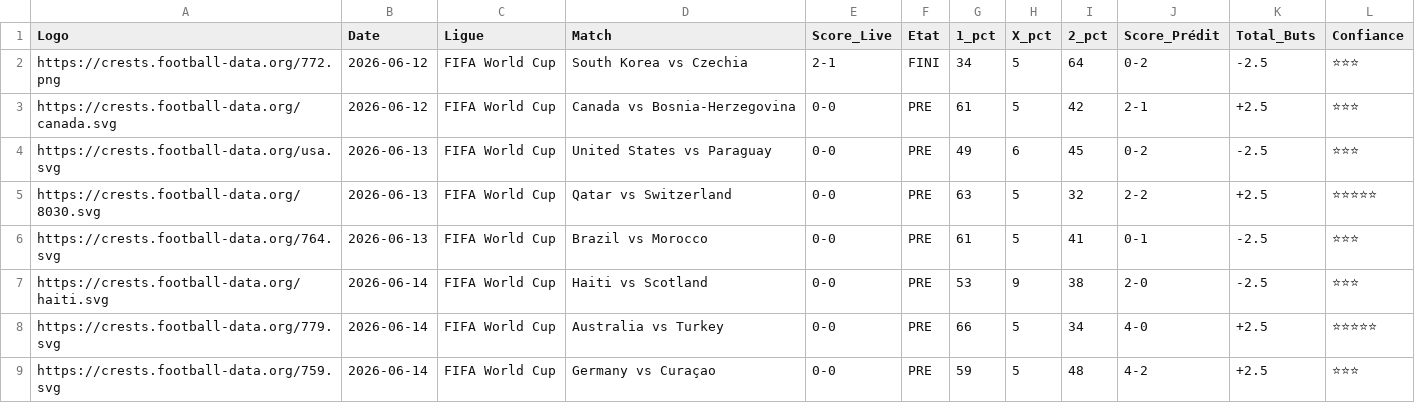
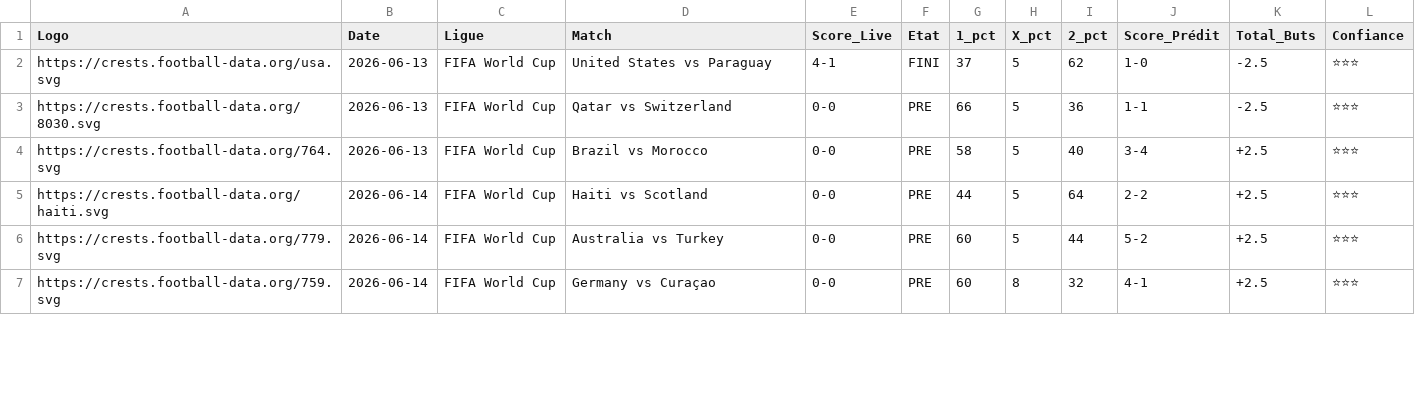
Before and after one commit to magangaromy7-del/ia-foot-hemery, a CSV file: match.csv, drawn as a sheet; only a part is shown; the diff covers the shown part only.

Commit message:
Mise à jour auto des matchs

```diff
--- a/match.csv
+++ b/match.csv
@@ -1,9 +1,7 @@
 Logo,Date,Ligue,Match,Score_Live,Etat,1_pct,X_pct,2_pct,Score_Prédit,Total_Buts,Confiance
-https://crests.football-data.org/772.png,2026-06-12,FIFA World Cup,South Korea vs Czechia,2-1,FINI,34,5,64,0-2,-2.5,⭐⭐⭐
-https://crests.football-data.org/canada.svg,2026-06-12,FIFA World Cup,Canada vs Bosnia-Herzegovina,0-0,PRE,61,5,42,2-1,+2.5,⭐⭐⭐
-https://crests.football-data.org/usa.svg,2026-06-13,FIFA World Cup,United States vs Paraguay,0-0,PRE,49,6,45,0-2,-2.5,⭐⭐⭐
-https://crests.football-data.org/8030.svg,2026-06-13,FIFA World Cup,Qatar vs Switzerland,0-0,PRE,63,5,32,2-2,+2.5,⭐⭐⭐⭐⭐
-https://crests.football-data.org/764.svg,2026-06-13,FIFA World Cup,Brazil vs Morocco,0-0,PRE,61,5,41,0-1,-2.5,⭐⭐⭐
-https://crests.football-data.org/haiti.svg,2026-06-14,FIFA World Cup,Haiti vs Scotland,0-0,PRE,53,9,38,2-0,-2.5,⭐⭐⭐
-https://crests.football-data.org/779.svg,2026-06-14,FIFA World Cup,Australia vs Turkey,0-0,PRE,66,5,34,4-0,+2.5,⭐⭐⭐⭐⭐
-https://crests.football-data.org/759.svg,2026-06-14,FIFA World Cup,Germany vs Curaçao,0-0,PRE,59,5,48,4-2,+2.5,⭐⭐⭐
+https://crests.football-data.org/usa.svg,2026-06-13,FIFA World Cup,United States vs Paraguay,4-1,FINI,37,5,62,1-0,-2.5,⭐⭐⭐
+https://crests.football-data.org/8030.svg,2026-06-13,FIFA World Cup,Qatar vs Switzerland,0-0,PRE,66,5,36,1-1,-2.5,⭐⭐⭐
+https://crests.football-data.org/764.svg,2026-06-13,FIFA World Cup,Brazil vs Morocco,0-0,PRE,58,5,40,3-4,+2.5,⭐⭐⭐
+https://crests.football-data.org/haiti.svg,2026-06-14,FIFA World Cup,Haiti vs Scotland,0-0,PRE,44,5,64,2-2,+2.5,⭐⭐⭐
+https://crests.football-data.org/779.svg,2026-06-14,FIFA World Cup,Australia vs Turkey,0-0,PRE,60,5,44,5-2,+2.5,⭐⭐⭐
+https://crests.football-data.org/759.svg,2026-06-14,FIFA World Cup,Germany vs Curaçao,0-0,PRE,60,8,32,4-1,+2.5,⭐⭐⭐
```
Also changed, not shown: 3 added rows and 71 edited cells elsewhere in this file.
